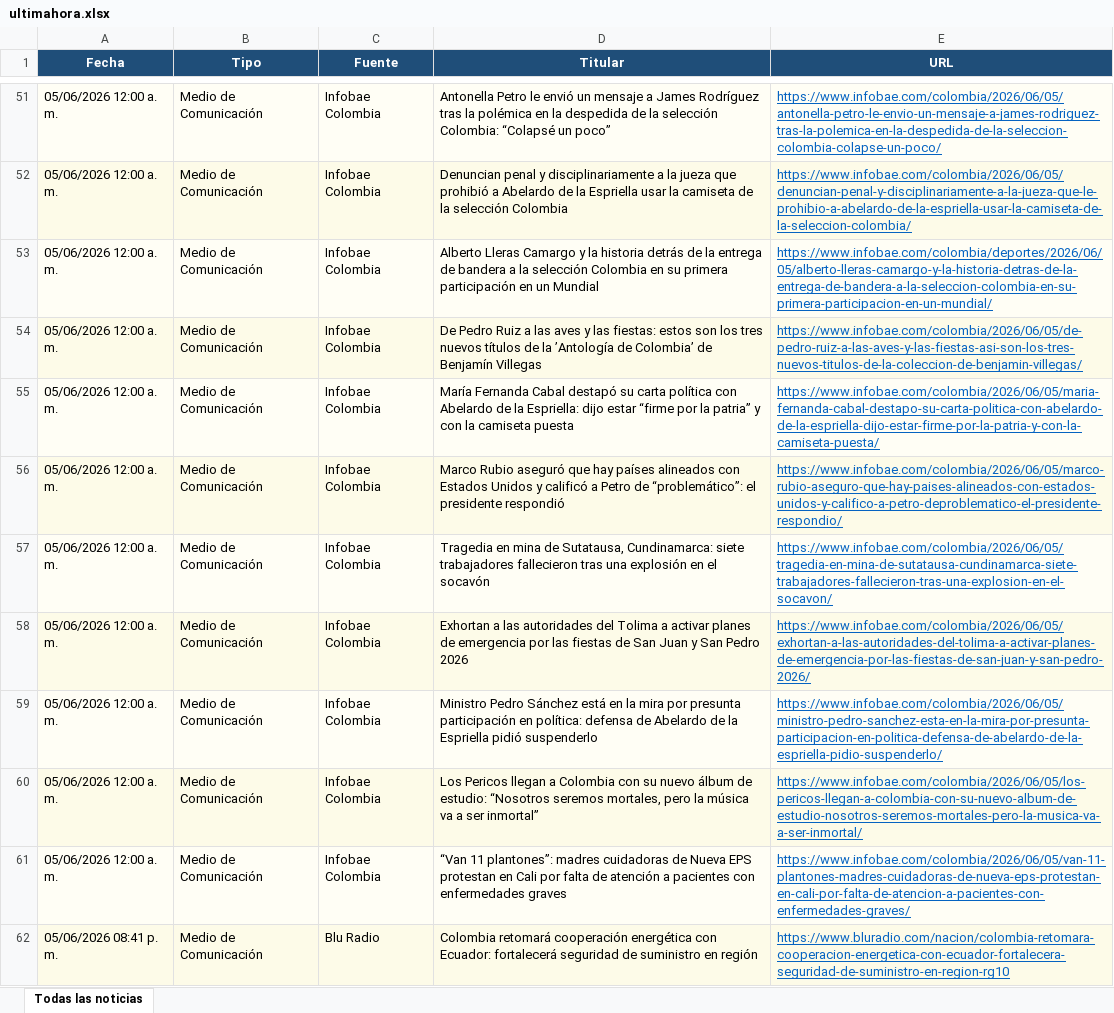
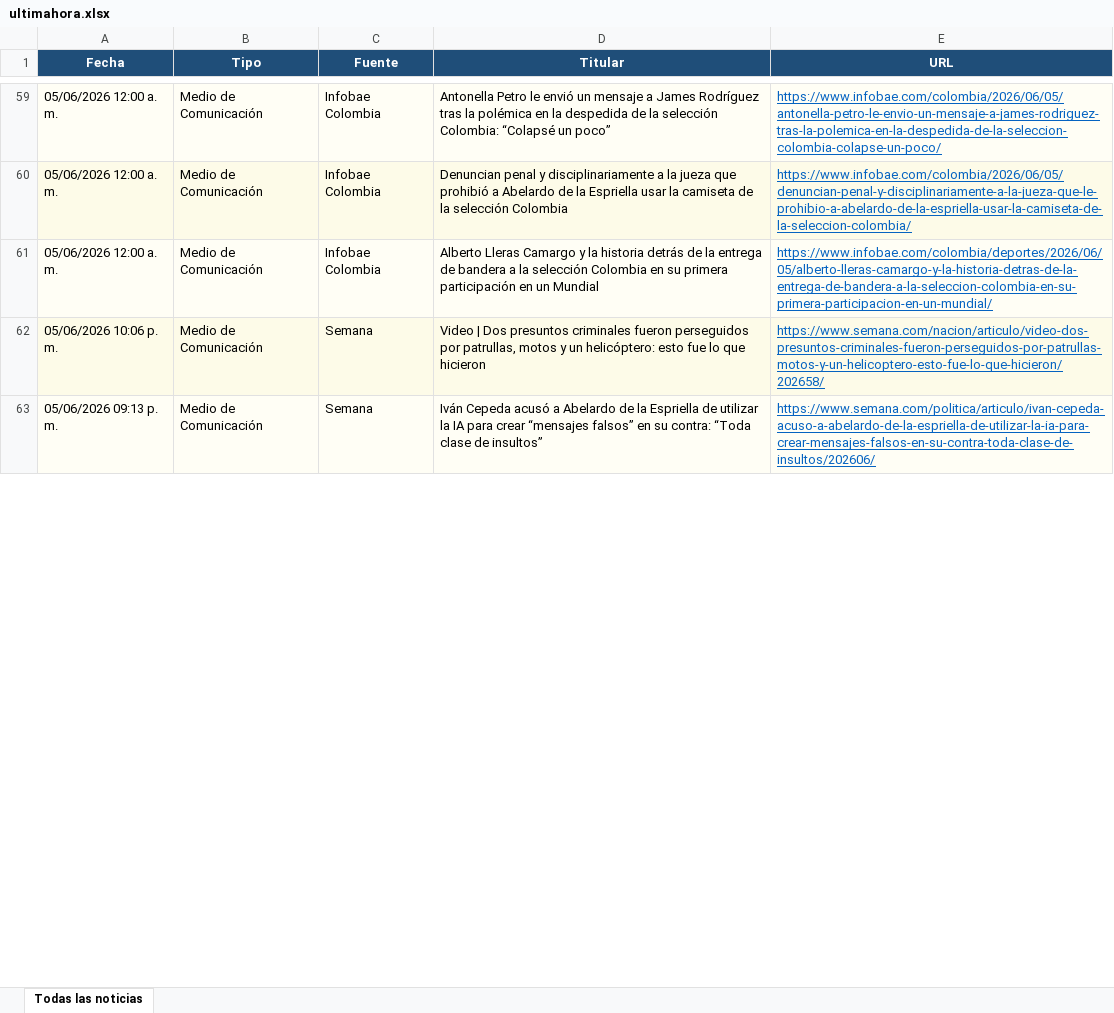
Before and after one commit to kevin961312/UltimaHora, an Excel workbook: docs/ultimahora.xlsx, sheet Todas las noticias, drawn as a sheet; only a part is shown, gaps mark what is left out; values as stored, in another font and other column widths than the file's, no borders; removed rows and columns are numbered as before the commit, all else as after; the diff covers the shown part only; the diff names each change by its address in the sheet, - before the commit and + after, or states it on an @@ line.

```diff
--- a/docs/ultimahora.xlsx (sheet Todas las noticias)
+++ b/docs/ultimahora.xlsx (sheet Todas las noticias)
-row 54: 05/06/2026 12:00 a. m. | Medio de Comunicación | Infobae Colombia | De Pedro Ruiz a las aves y las fiestas: estos son los tres nuevos títulos de la ’Antología de Colombia’ de Benjamín Villegas | https://www.infobae.com/colombia/2026/06/05/de-pedro-ruiz-a-las-aves-y-las-fiestas-asi-son-los-tres-nuevos-titulos-de-la-coleccion-de-benjamin-villegas/
+row 62: 05/06/2026 10:06 p. m. | Medio de Comunicación | Semana | Video | Dos presuntos criminales fueron perseguidos por patrullas, motos y un helicóptero: esto fue lo que hicieron | https://www.semana.com/nacion/articulo/video-dos-presuntos-criminales-fueron-perseguidos-por-patrullas-motos-y-un-helicoptero-esto-fue-lo-que-hicieron/202658/
-A63 (Fecha): 05/06/2026 12:00 a. m.
+A63 (Fecha): 05/06/2026 09:13 p. m.
-C63 (Fuente): Infobae Colombia
+C63 (Fuente): Semana
-D63 (Titular): María Fernanda Cabal destapó su carta política con Abelardo de la Espriella: dijo estar “firme por la patria” y con la camiseta puesta
+D63 (Titular): Iván Cepeda acusó a Abelardo de la Espriella de utilizar la IA para crear “mensajes falsos” en su contra: “Toda clase de insultos”
-E63 (URL): https://www.infobae.com/colombia/2026/06/05/maria-fernanda-cabal-destapo-su-carta-politica-con-abelardo-de-la-espriella-dijo-estar-firme-por-la-patria-y-con-la-camiseta-puesta/
+E63 (URL): https://www.semana.com/politica/articulo/ivan-cepeda-acuso-a-abelardo-de-la-espriella-de-utilizar-la-ia-para-crear-mensajes-falsos-en-su-contra-toda-clase-de-insultos/202606/
-row 56: 05/06/2026 12:00 a. m. | Medio de Comunicación | Infobae Colombia | Marco Rubio aseguró que hay países alineados con Estados Unidos y calificó a Petro de “problemático”: el presidente respondió | https://www.infobae.com/colombia/2026/06/05/marco-rubio-aseguro-que-hay-paises-alineados-con-estados-unidos-y-califico-a-petro-deproblematico-el-presidente-respondio/
-row 57: 05/06/2026 12:00 a. m. | Medio de Comunicación | Infobae Colombia | Tragedia en mina de Sutatausa, Cundinamarca: siete trabajadores fallecieron tras una explosión en el socavón | https://www.infobae.com/colombia/2026/06/05/tragedia-en-mina-de-sutatausa-cundinamarca-siete-trabajadores-fallecieron-tras-una-explosion-en-el-socavon/
-row 58: 05/06/2026 12:00 a. m. | Medio de Comunicación | Infobae Colombia | Exhortan a las autoridades del Tolima a activar planes de emergencia por las fiestas de San Juan y San Pedro 2026 | https://www.infobae.com/colombia/2026/06/05/exhortan-a-las-autoridades-del-tolima-a-activar-planes-de-emergencia-por-las-fiestas-de-san-juan-y-san-pedro-2026/
-row 59: 05/06/2026 12:00 a. m. | Medio de Comunicación | Infobae Colombia | Ministro Pedro Sánchez está en la mira por presunta participación en política: defensa de Abelardo de la Espriella pidió suspenderlo | https://www.infobae.com/colombia/2026/06/05/ministro-pedro-sanchez-esta-en-la-mira-por-presunta-participacion-en-politica-defensa-de-abelardo-de-la-espriella-pidio-suspenderlo/
-row 60: 05/06/2026 12:00 a. m. | Medio de Comunicación | Infobae Colombia | Los Pericos llegan a Colombia con su nuevo álbum de estudio: “Nosotros seremos mortales, pero la música va a ser inmortal” | https://www.infobae.com/colombia/2026/06/05/los-pericos-llegan-a-colombia-con-su-nuevo-album-de-estudio-nosotros-seremos-mortales-pero-la-musica-va-a-ser-inmortal/
-row 61: 05/06/2026 12:00 a. m. | Medio de Comunicación | Infobae Colombia | “Van 11 plantones”: madres cuidadoras de Nueva EPS protestan en Cali por falta de atención a pacientes con enfermedades graves | https://www.infobae.com/colombia/2026/06/05/van-11-plantones-madres-cuidadoras-de-nueva-eps-protestan-en-cali-por-falta-de-atencion-a-pacientes-con-enfermedades-graves/
-row 62: 05/06/2026 08:41 p. m. | Medio de Comunicación | Blu Radio | Colombia retomará cooperación energética con Ecuador: fortalecerá seguridad de suministro en región | https://www.bluradio.com/nacion/colombia-retomara-cooperacion-energetica-con-ecuador-fortalecera-seguridad-de-suministro-en-region-rg10
```
Also changed, not shown: 86 added rows, 97 removed rows, 12 moved rows and 149 edited cells elsewhere in this sheet, 1 other file.
